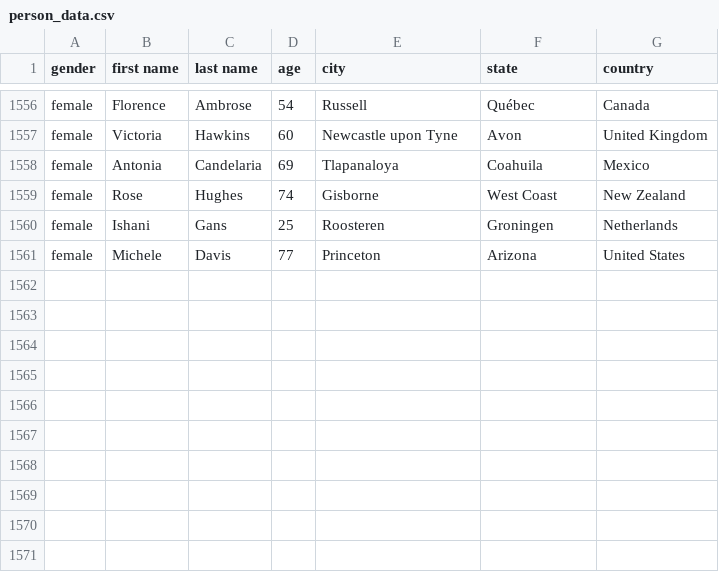
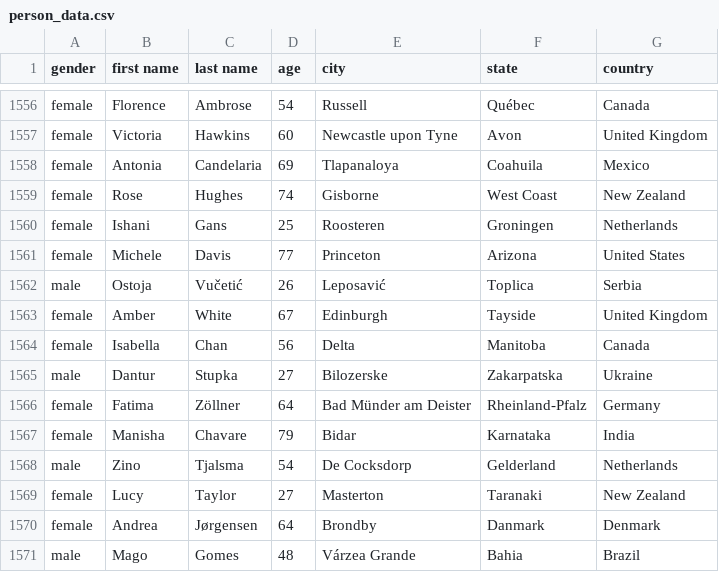
Before and after one commit to AhmadMHanif7/GitHub-Actions-Test, a CSV file: data/person_data.csv, drawn as a sheet; only a part is shown, gaps mark what is left out.

```diff
--- a/data/person_data.csv
+++ b/data/person_data.csv
@@ -1561 +1561,11 @@ female,Ishani,Gans,25,Roosteren,Groningen,Netherlands
 female,Michele,Davis,77,Princeton,Arizona,United States
+male,Ostoja,Vučetić,26,Leposavić,Toplica,Serbia
+female,Amber,White,67,Edinburgh,Tayside,United Kingdom
+female,Isabella,Chan,56,Delta,Manitoba,Canada
+male,Dantur,Stupka,27,Bilozerske,Zakarpatska,Ukraine
+female,Fatima,Zöllner,64,Bad Münder am Deister,Rheinland-Pfalz,Germany
+female,Manisha,Chavare,79,Bidar,Karnataka,India
+male,Zino,Tjalsma,54,De Cocksdorp,Gelderland,Netherlands
+female,Lucy,Taylor,27,Masterton,Taranaki,New Zealand
+female,Andrea,Jørgensen,64,Brondby,Danmark,Denmark
+male,Mago,Gomes,48,Várzea Grande,Bahia,Brazil
```
